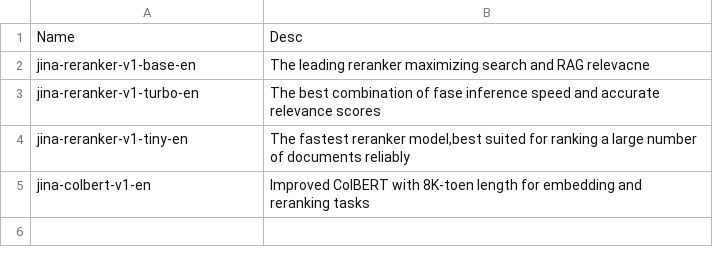
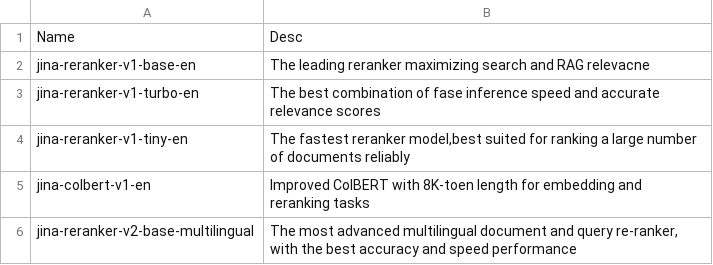
Before and after one commit to x-cmd/x7, a CSV file: mod/jina/lib/reranker/model/reranker_model.csv, drawn as a sheet.

```diff
--- a/mod/jina/lib/reranker/model/reranker_model.csv
+++ b/mod/jina/lib/reranker/model/reranker_model.csv
@@ -5 +5,2 @@ jina-reranker-v1-tiny-en,"The fastest reranker model,best suited for ranking a l
 jina-colbert-v1-en,Improved CoIBERT with 8K-toen length for embedding and reranking tasks
+jina-reranker-v2-base-multilingual,"The most advanced multilingual document and query re-ranker, with the best accuracy and speed performance"
```
Also changed, not shown: 14 other files.
